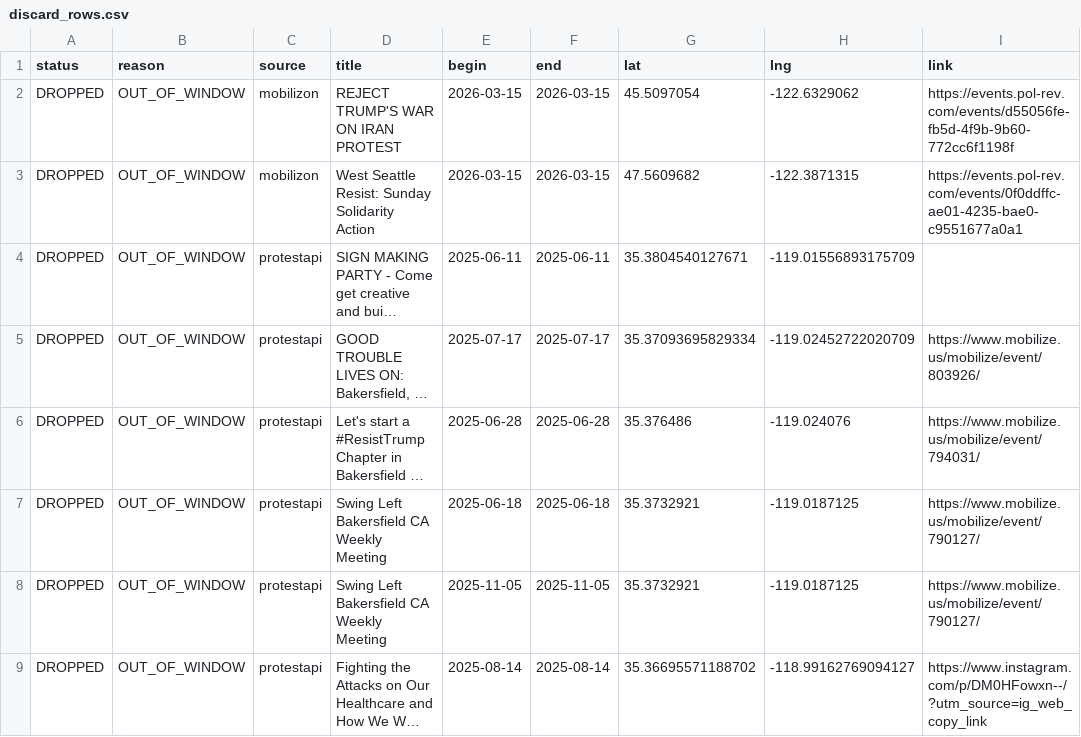
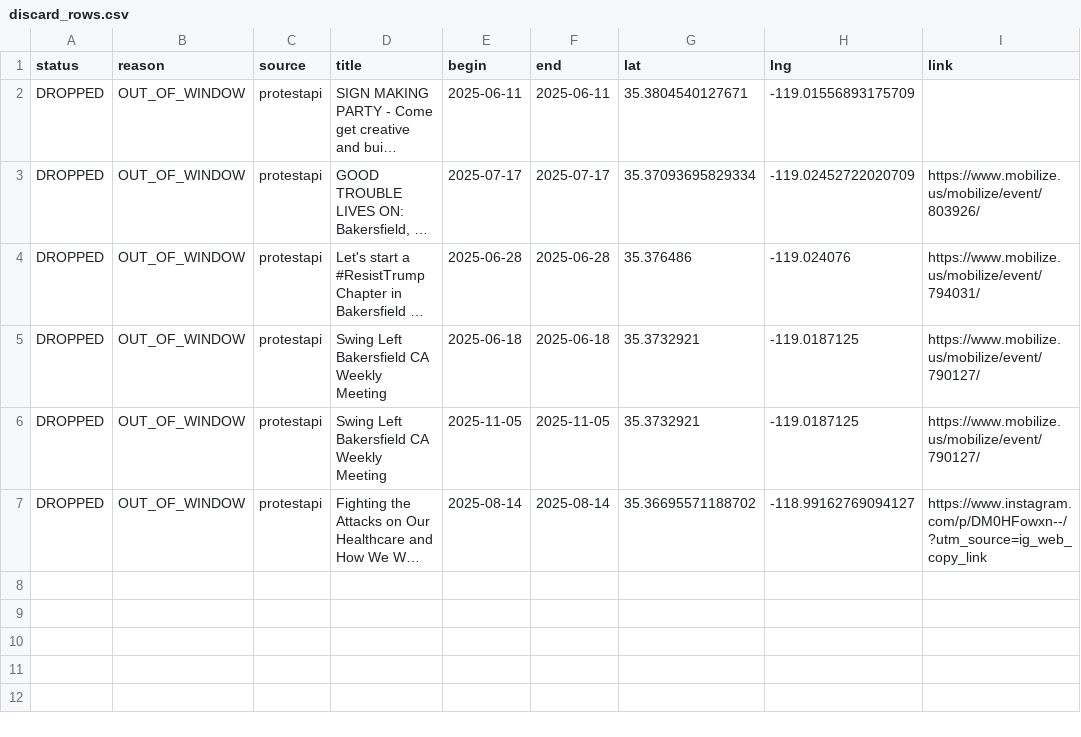
Before and after one commit to ConcernedCitizen2025/Project2025-Assistant, a CSV file: assets/data/discard_rows.csv, drawn as a sheet; long unchanged cells end in …; the diff names each change by its address in the sheet, - before the commit and + after, or states it on an @@ line.

```diff
--- a/assets/data/discard_rows.csv
+++ b/assets/data/discard_rows.csv
-row 2: DROPPED | OUT_OF_WINDOW | mobilizon | REJECT TRUMP'S WAR ON IRAN PROTEST | 2026-03-15 | 2026-03-15 | 45.5097054 | -122.6329062 | https://events.pol-rev.com/events/d55056fe-fb5d-4f9b-9b60-772cc6f1198f
-row 3: DROPPED | OUT_OF_WINDOW | mobilizon | West Seattle Resist: Sunday Solidarity Action | 2026-03-15 | 2026-03-15 | 47.5609682 | -122.3871315 | https://events.pol-rev.com/events/0f0ddffc-ae01-4235-bae0-c9551677a0a1
```
Also changed, not shown: 13 other files.
